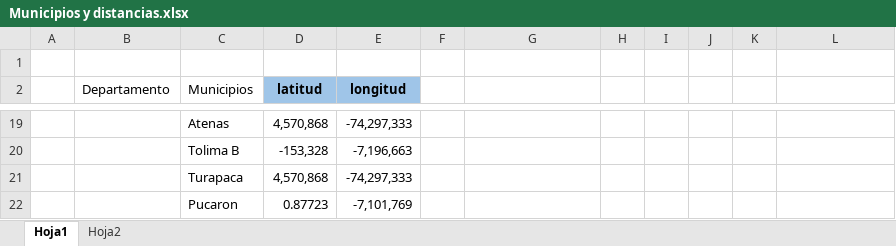
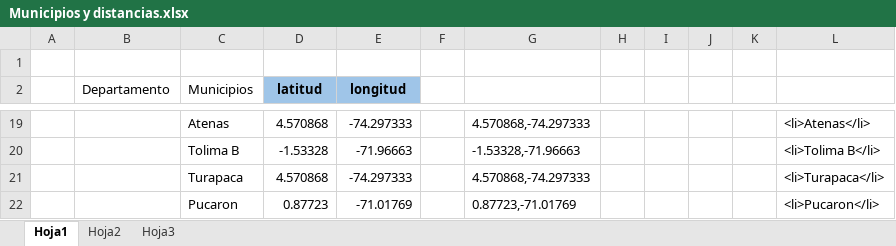
Before and after one commit to erickturriago/ruta_mas_corta, an Excel workbook: Municipios y distancias.xlsx, sheet Hoja1, drawn as a sheet; only a part is shown, gaps mark what is left out; values as stored, in another font and other column widths than the file's, no borders; the diff covers the shown part only; the diff names each change by its address in the sheet, - before the commit and + after, or states it on an @@ line.

```diff
--- a/Municipios y distancias.xlsx (sheet Hoja1)
+++ b/Municipios y distancias.xlsx (sheet Hoja1)
+sheet tab: Hoja3
-D19 (latitud): 4,570,868
+D19 (latitud): 4.570868
-E19 (longitud): -74,297,333
+E19 (longitud): -74.297333
-G19: (empty)
+G19: 4.570868,-74.297333
-L19: (empty)
+L19: <li>Atenas</li>
-D20 (latitud): -153,328
+D20 (latitud): -1.53328
-E20 (longitud): -7,196,663
+E20 (longitud): -71.96663
-G20: (empty)
+G20: -1.53328,-71.96663
-L20: (empty)
+L20: <li>Tolima B</li>
-D21 (latitud): 4,570,868
+D21 (latitud): 4.570868
-E21 (longitud): -74,297,333
+E21 (longitud): -74.297333
-G21: (empty)
+G21: 4.570868,-74.297333
-L21: (empty)
+L21: <li>Turapaca</li>
-E22 (longitud): -7,101,769
+E22 (longitud): -71.01769
-G22: (empty)
+G22: 0.87723,-71.01769
-L22: (empty)
+L22: <li>Pucaron</li>
```
Also changed, not shown: 64 edited cells elsewhere in this sheet, 4 other files.
